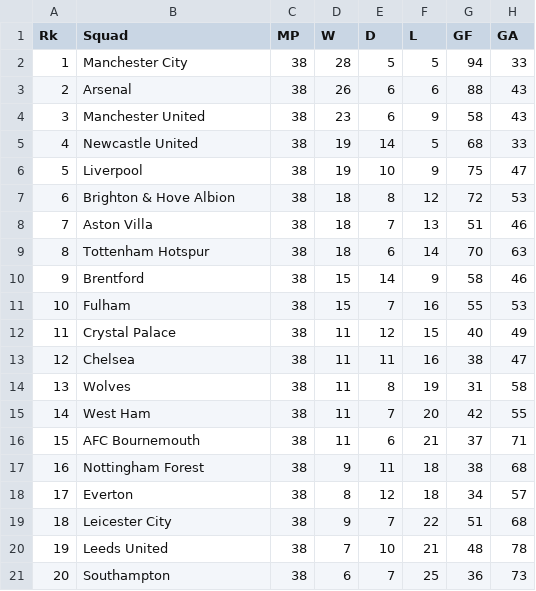
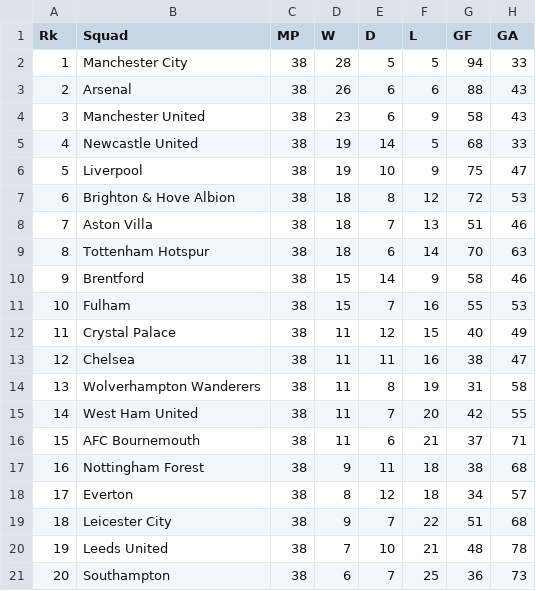
Before and after one commit to daJCP/Proyecto-Infovis, a CSV file: data/data_Procesada/premier_2022_2023.csv, drawn as a sheet; only a part is shown; the diff names each change by its address in the sheet, - before the commit and + after, or states it on an @@ line.

```diff
--- a/data/data_Procesada/premier_2022_2023.csv
+++ b/data/data_Procesada/premier_2022_2023.csv
-B14 (Squad): Wolves
+B14 (Squad): Wolverhampton Wanderers
-B15 (Squad): West Ham
+B15 (Squad): West Ham United
```
Also changed, not shown: 1 other file.
